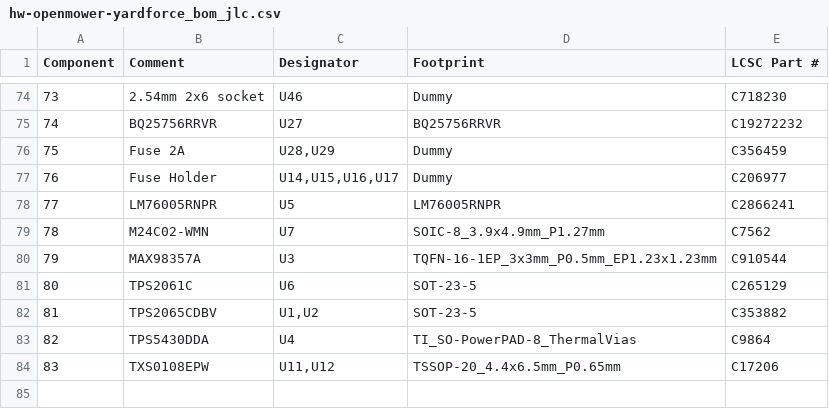
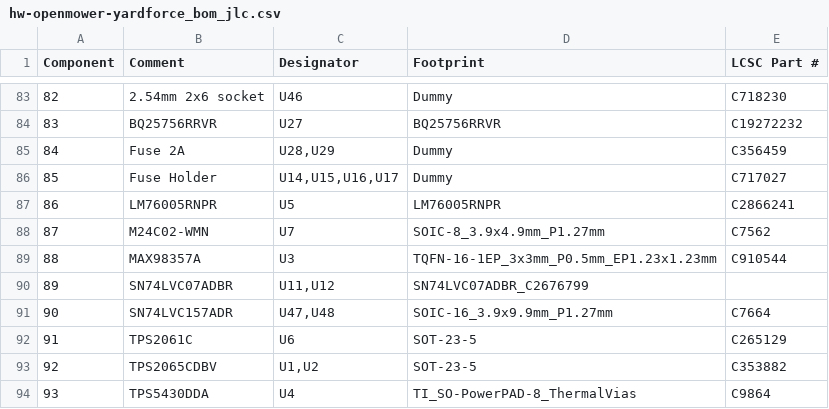
Before and after one commit to xtech/hw-openmower-yardforce, a CSV file: release/hw-openmower-yardforce/hw-openmower-yardforce_bom_jlc.csv, drawn as a sheet; only a part is shown, gaps mark what is left out; removed rows and columns are numbered as before the commit, all else as after; the diff covers the shown part only; the diff names each change by its address in the sheet, - before the commit and + after, or states it on an @@ line.

```diff
--- a/release/hw-openmower-yardforce/hw-openmower-yardforce_bom_jlc.csv
+++ b/release/hw-openmower-yardforce/hw-openmower-yardforce_bom_jlc.csv
@@ column A (Component) renumbered between rows 3 and 94 @@
-E86 (LCSC Part #): C206977
+E86 (LCSC Part #): C717027
+row 90: 89 | SN74LVC07ADBR | U11,U12 | SN74LVC07ADBR_C2676799
+row 91: 90 | SN74LVC157ADR | U47,U48 | SOIC-16_3.9x9.9mm_P1.27mm | C7664
-row 84: 83 | TXS0108EPW | U11,U12 | TSSOP-20_4.4x6.5mm_P0.65mm | C17206
```
Also changed, not shown: 15 added rows, 6 removed rows and 24 edited cells elsewhere in this file, release/hw-openmower-yardforce/hw-openmower-yardforce_cpl_jlc.csv, 23 other files.
